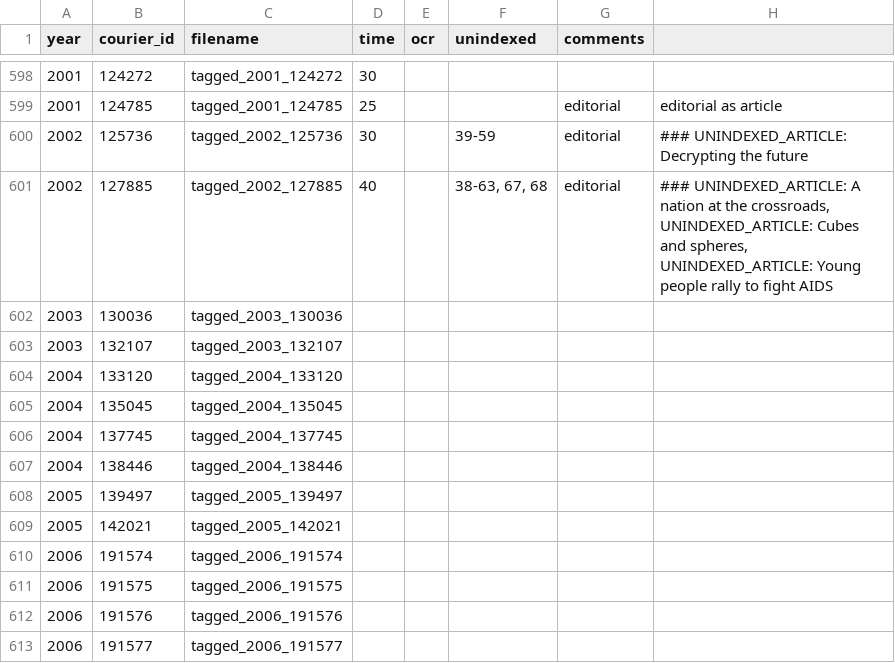
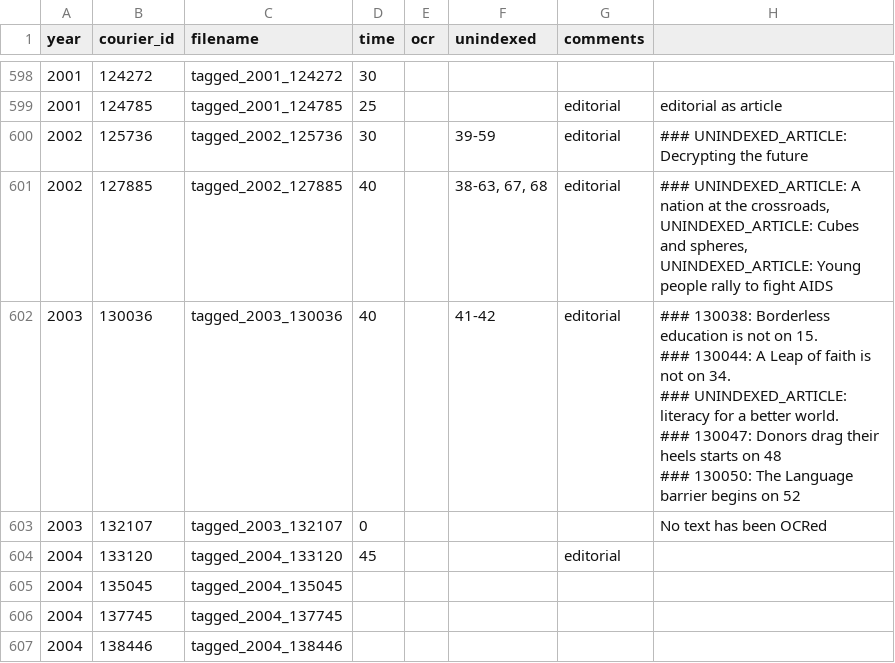
Before and after one commit to inidun/tagged_courier, a CSV file: progress.csv, drawn as a sheet; only a part is shown, gaps mark what is left out; the shorter side is filled out with more unchanged rows.

Commit message:
Add files via upload

```diff
--- a/progress.csv
+++ b/progress.csv
@@ -633,5 +633,9 @@ year;courier_id;filename;time;ocr;unindexed;comments;;
 2002;127885;tagged_2002_127885;40;;38-63, 67, 68;editorial;### UNINDEXED_ARTICLE: A nation at the crossroads, UNINDEXED_ARTICLE: Cubes and spheres, UNINDEXED_ARTICLE: Young people rally to fight AIDS;
-2003;130036;tagged_2003_130036;;;;;;
-2003;132107;tagged_2003_132107;;;;;;
-2004;133120;tagged_2004_133120;;;;;;
+2003;130036;tagged_2003_130036;40;;41-42;editorial;"### 130038: Borderless education is not on 15.
+### 130044: A Leap of faith is not on 34.
+### UNINDEXED_ARTICLE: literacy for a better world.
+### 130047: Donors drag their heels starts on 48
+### 130050: The Language barrier begins on 52";
+2003;132107;tagged_2003_132107;0;;;;No text has been OCRed;
+2004;133120;tagged_2004_133120;45;;;editorial;;
 2004;135045;tagged_2004_135045;;;;;;
```
